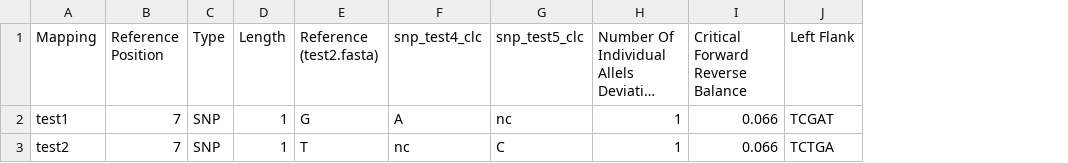
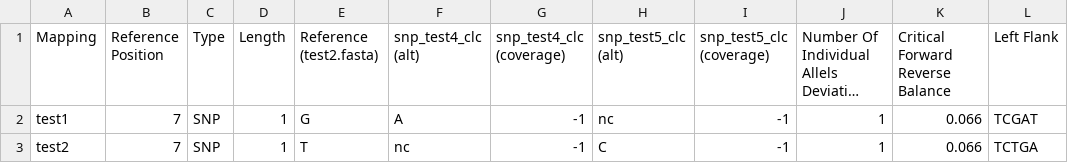
Before and after one commit to mader/varianttools, a CSV file: data/expected_results/snp_test2_clc_results.csv, drawn as a sheet; only a part is shown; long unchanged cells end in …; addresses are those after the commit; the diff names each change by its address in the sheet, - before the commit and + after, or states it on an @@ line.

```diff
--- a/data/expected_results/snp_test2_clc_results.csv
+++ b/data/expected_results/snp_test2_clc_results.csv
+column G (snp_test4_clc (coverage)), rows 2-3: -1 | -1
+column I (snp_test5_clc (coverage)), rows 2-3: -1 | -1
-F1: snp_test4_clc
+F1: snp_test4_clc (alt)
-H1: snp_test5_clc
+H1: snp_test5_clc (alt)
```
Also changed, not shown: data/expected_results/indel_test1_clc_results.csv, data/expected_results/snp_test1_clc_results.csv, 4 other files.
